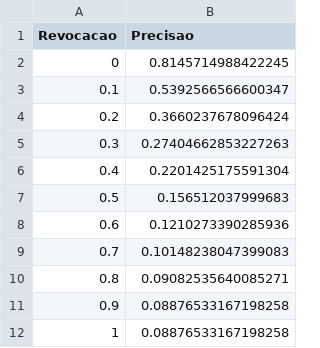
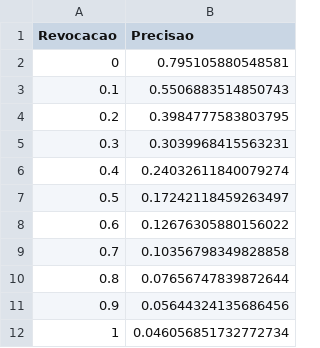
Before and after one commit to ChessmanCorrea/bmt_trabalho_individual, a CSV file: avalia/11pontos-stemmer-1.csv, drawn as a sheet.

```diff
--- a/avalia/11pontos-stemmer-1.csv
+++ b/avalia/11pontos-stemmer-1.csv
@@ -1,12 +1,12 @@
 Revocacao;Precisao
-0;0.8145714988422245
-0.1;0.5392566566600347
-0.2;0.3660237678096424
-0.3;0.27404662853227263
-0.4;0.2201425175591304
-0.5;0.156512037999683
-0.6;0.1210273390285936
-0.7;0.10148238047399083
-0.8;0.09082535640085271
-0.9;0.08876533167198258
-1;0.08876533167198258
+0;0.795105880548581
+0.1;0.5506883514850743
+0.2;0.3984777583803795
+0.3;0.3039968415563231
+0.4;0.24032611840079274
+0.5;0.17242118459263497
+0.6;0.12676305880156022
+0.7;0.10356798349828858
+0.8;0.07656747839872644
+0.9;0.05644324135686456
+1;0.046056851732772734
```
Also changed, not shown: avalia/dcg-nostemmer-1.csv, avalia/ndcg-nostemmer-1.csv, 36 other files.
